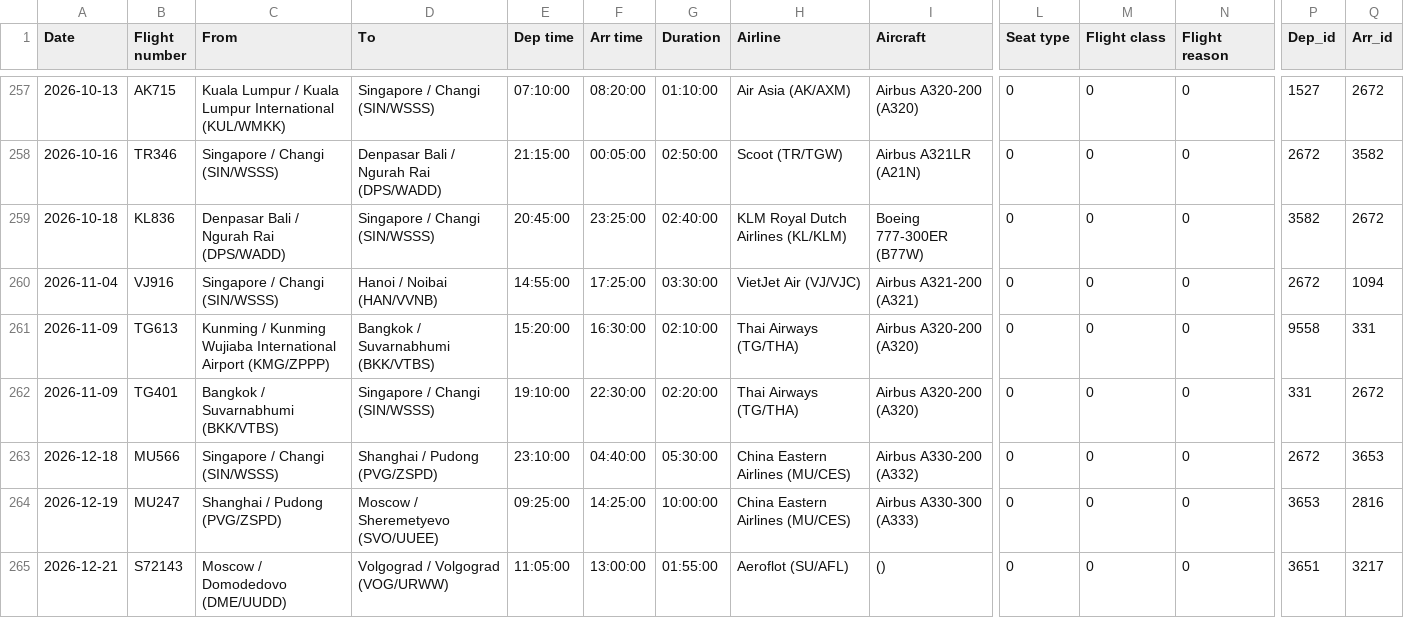
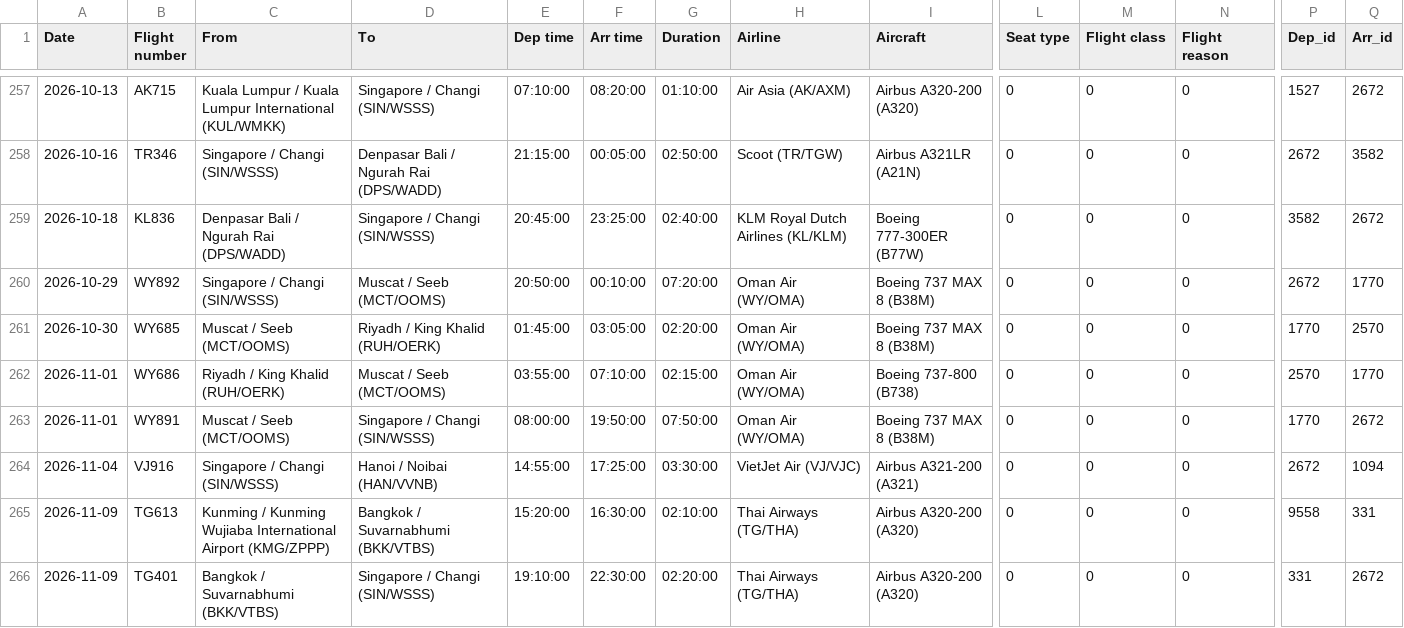
Before and after one commit to xuanx1/worldOyster, a CSV file: data/flightdiary.csv, drawn as a sheet; only a part is shown, gaps mark what is left out; the shorter side is filled out with more unchanged rows; rows hold the shown columns only; the diff names each change by its address in the sheet, - before the commit and + after, or states it on an @@ line.

```diff
--- a/data/flightdiary.csv
+++ b/data/flightdiary.csv
+row 260: 2026-10-29 | WY892 | Singapore / Changi (SIN/WSSS) | Muscat / Seeb (MCT/OOMS) | 20:50:00 | 00:10:00 | 07:20:00 | Oman Air (WY/OMA) | Boeing 737 MAX 8 (B38M) | 0 | 0 | 0 | 2672 | 1770
+row 261: 2026-10-30 | WY685 | Muscat / Seeb (MCT/OOMS) | Riyadh / King Khalid (RUH/OERK) | 01:45:00 | 03:05:00 | 02:20:00 | Oman Air (WY/OMA) | Boeing 737 MAX 8 (B38M) | 0 | 0 | 0 | 1770 | 2570
+row 262: 2026-11-01 | WY686 | Riyadh / King Khalid (RUH/OERK) | Muscat / Seeb (MCT/OOMS) | 03:55:00 | 07:10:00 | 02:15:00 | Oman Air (WY/OMA) | Boeing 737-800 (B738) | 0 | 0 | 0 | 2570 | 1770
+row 263: 2026-11-01 | WY891 | Muscat / Seeb (MCT/OOMS) | Singapore / Changi (SIN/WSSS) | 08:00:00 | 19:50:00 | 07:50:00 | Oman Air (WY/OMA) | Boeing 737 MAX 8 (B38M) | 0 | 0 | 0 | 1770 | 2672
```
Also changed, not shown: data/land-journey.csv, 19 other files.
